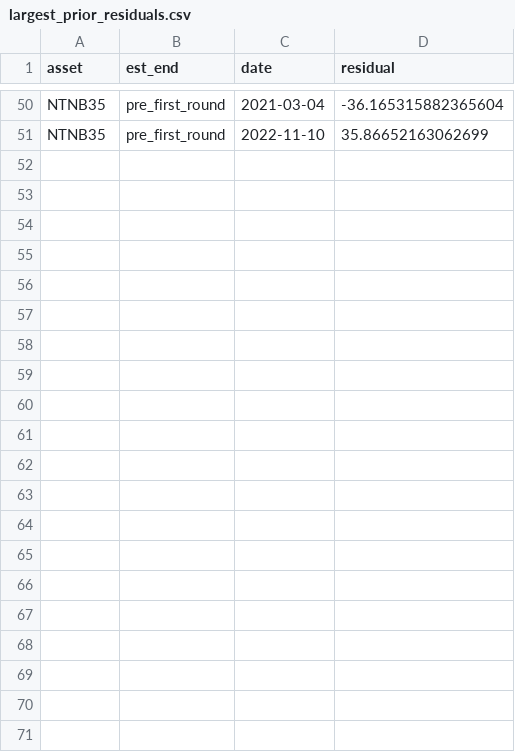
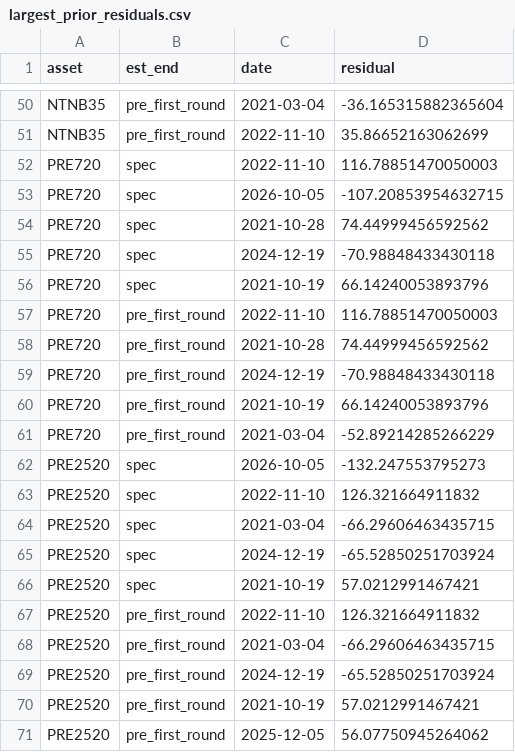
Before and after one commit to PedroDnT/br-election-event-study, a CSV file: results/largest_prior_residuals.csv, drawn as a sheet; only a part is shown, gaps mark what is left out; the diff names each change by its address in the sheet, - before the commit and + after, or states it on an @@ line.

```diff
--- a/results/largest_prior_residuals.csv
+++ b/results/largest_prior_residuals.csv
+row 52: PRE720 | spec | 2022-11-10 | 116.78851470050003
+row 53: PRE720 | spec | 2026-10-05 | -107.20853954632715
+row 54: PRE720 | spec | 2021-10-28 | 74.44999456592562
+row 55: PRE720 | spec | 2024-12-19 | -70.98848433430118
+row 56: PRE720 | spec | 2021-10-19 | 66.14240053893796
+row 57: PRE720 | pre_first_round | 2022-11-10 | 116.78851470050003
+row 58: PRE720 | pre_first_round | 2021-10-28 | 74.44999456592562
+row 59: PRE720 | pre_first_round | 2024-12-19 | -70.98848433430118
+row 60: PRE720 | pre_first_round | 2021-10-19 | 66.14240053893796
+row 61: PRE720 | pre_first_round | 2021-03-04 | -52.89214285266229
+row 62: PRE2520 | spec | 2026-10-05 | -132.247553795273
+row 63: PRE2520 | spec | 2022-11-10 | 126.321664911832
+row 64: PRE2520 | spec | 2021-03-04 | -66.29606463435715
+row 65: PRE2520 | spec | 2024-12-19 | -65.52850251703924
+row 66: PRE2520 | spec | 2021-10-19 | 57.0212991467421
+row 67: PRE2520 | pre_first_round | 2022-11-10 | 126.321664911832
+row 68: PRE2520 | pre_first_round | 2021-03-04 | -66.29606463435715
+row 69: PRE2520 | pre_first_round | 2024-12-19 | -65.52850251703924
+row 70: PRE2520 | pre_first_round | 2021-10-19 | 57.0212991467421
+row 71: PRE2520 | pre_first_round | 2025-12-05 | 56.07750945264062
```
Also changed, not shown: 25 other files.
